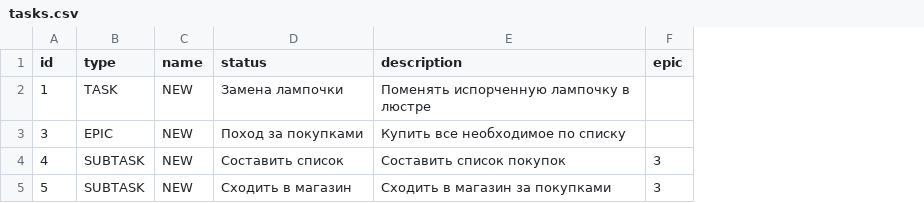
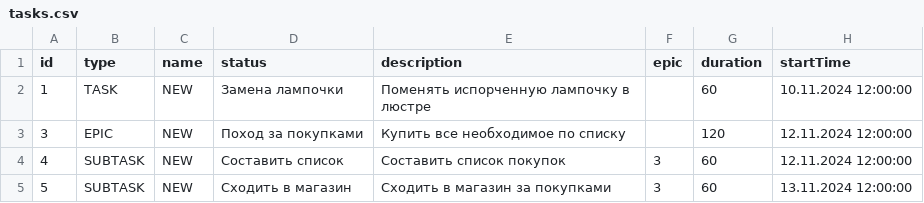
Before and after one commit to Alexey500312/java-kanban, a CSV file: tasks.csv, drawn as a sheet; the diff names each change by its address in the sheet, - before the commit and + after, or states it on an @@ line.

Commit message:
Technical task sprint 8

```diff
--- a/tasks.csv
+++ b/tasks.csv
+column G (duration), rows 2-5: 60 | 120 | 60 | 60
+column H (startTime), rows 2-5: 10.11.2024 12:00:00 | 12.11.2024 12:00:00 | 12.11.2024 12:00:00 | 13.11.2024 12:00:00
```
Also changed, not shown: 12 other files.
